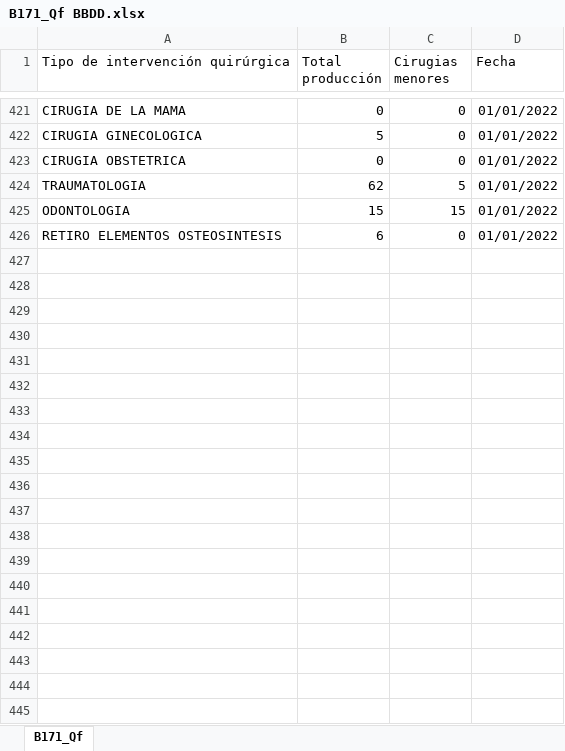
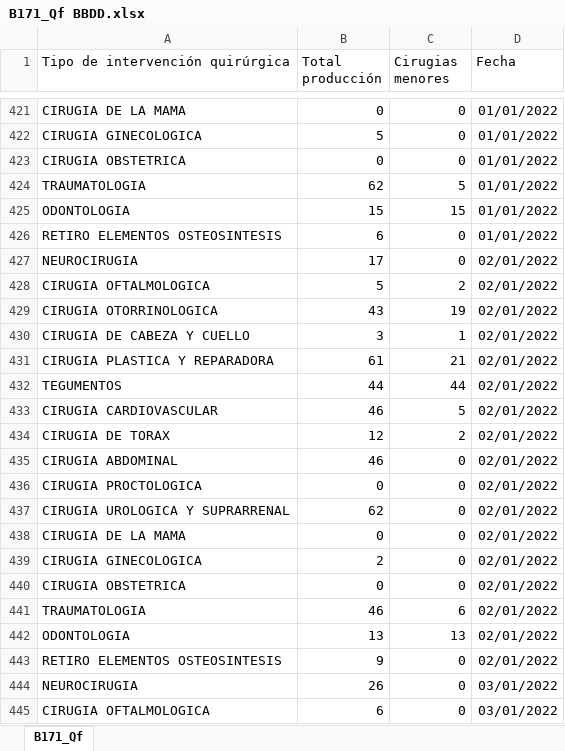
Before and after one commit to alevllgs/Ciencia_de_Datos_Salud, an Excel workbook: BBDD/B171_Qf BBDD.xlsx, sheet B171_Qf, drawn as a sheet; only a part is shown, gaps mark what is left out; values as stored, in another font and other column widths than the file's, no borders; the diff covers the shown part only; the diff names each change by its address in the sheet, - before the commit and + after, or states it on an @@ line.

```diff
--- a/BBDD/B171_Qf BBDD.xlsx (sheet B171_Qf)
+++ b/BBDD/B171_Qf BBDD.xlsx (sheet B171_Qf)
+row 427: NEUROCIRUGIA | 17 | 0 | 02/01/2022
+row 428: CIRUGIA OFTALMOLOGICA | 5 | 2 | 02/01/2022
+row 429: CIRUGIA OTORRINOLOGICA | 43 | 19 | 02/01/2022
+row 430: CIRUGIA DE CABEZA Y CUELLO | 3 | 1 | 02/01/2022
+row 431: CIRUGIA PLASTICA Y REPARADORA | 61 | 21 | 02/01/2022
+row 432: TEGUMENTOS | 44 | 44 | 02/01/2022
+row 433: CIRUGIA CARDIOVASCULAR | 46 | 5 | 02/01/2022
+row 434: CIRUGIA DE TORAX | 12 | 2 | 02/01/2022
+row 435: CIRUGIA ABDOMINAL | 46 | 0 | 02/01/2022
+row 436: CIRUGIA PROCTOLOGICA | 0 | 0 | 02/01/2022
+row 437: CIRUGIA UROLOGICA Y SUPRARRENAL | 62 | 0 | 02/01/2022
+row 438: CIRUGIA DE LA MAMA | 0 | 0 | 02/01/2022
+row 439: CIRUGIA GINECOLOGICA | 2 | 0 | 02/01/2022
+row 440: CIRUGIA OBSTETRICA | 0 | 0 | 02/01/2022
+row 441: TRAUMATOLOGIA | 46 | 6 | 02/01/2022
+row 442: ODONTOLOGIA | 13 | 13 | 02/01/2022
+row 443: RETIRO ELEMENTOS OSTEOSINTESIS | 9 | 0 | 02/01/2022
+row 444: NEUROCIRUGIA | 26 | 0 | 03/01/2022
+row 445: CIRUGIA OFTALMOLOGICA | 6 | 0 | 03/01/2022
```
Also changed, not shown: 32 added rows elsewhere in this sheet, BBDD/B172_Qf BBDD.xlsx, BBDD/B_AP BBDD.xlsx, 9 other files.
